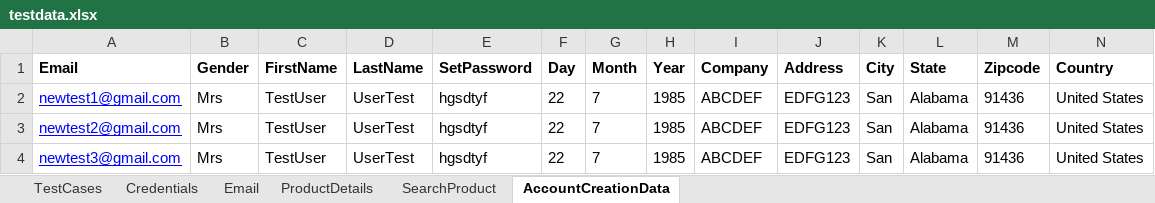
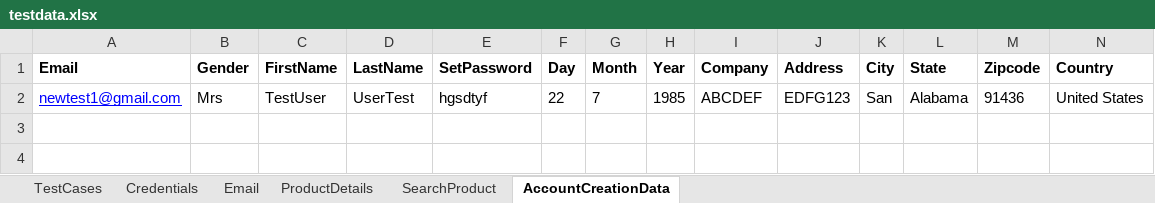
Before and after one commit to AleksGrig/OnlineStoreTesting, an Excel workbook: resources/testdata.xlsx, sheet AccountCreationData, drawn as a sheet; only a part is shown; values as stored, in another font and other column widths than the file's, no borders; rows hold the shown columns only; the diff names each change by its address in the sheet, - before the commit and + after, or states it on an @@ line.

```diff
--- a/resources/testdata.xlsx (sheet AccountCreationData)
+++ b/resources/testdata.xlsx (sheet AccountCreationData)
-row 3: newtest2@gmail.com | Mrs | TestUser | UserTest | hgsdtyf | 22 | 7 | 1985 | ABCDEF | EDFG123 | San | Alabama | 91436 | United States
-row 4: newtest3@gmail.com | Mrs | TestUser | UserTest | hgsdtyf | 22 | 7 | 1985 | ABCDEF | EDFG123 | San | Alabama | 91436 | United States
```
Also changed, not shown: 7 other files.
